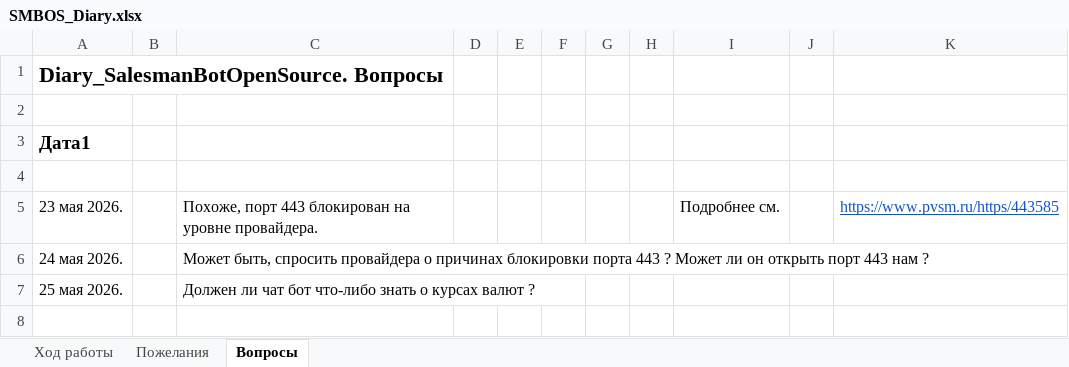
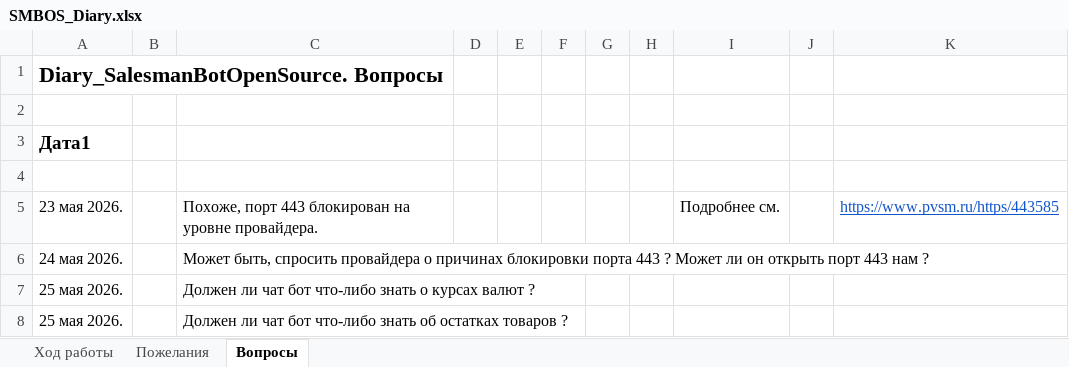
Before and after one commit to KursakovSA/SalesmanBotOpenSource, an Excel workbook: SMBOS_Diary.xlsx, sheet Вопросы, drawn as a sheet; values as stored, in another font and other column widths than the file's, no borders; the diff names each change by its address in the sheet, - before the commit and + after, or states it on an @@ line.

Commit message:
Add files via upload

```diff
--- a/SMBOS_Diary.xlsx (sheet Вопросы)
+++ b/SMBOS_Diary.xlsx (sheet Вопросы)
+row 8: 25 мая 2026. |  | Должен ли чат бот что-либо знать об остатках товаров ?
```
Also changed, not shown: sheet Пожелания.
